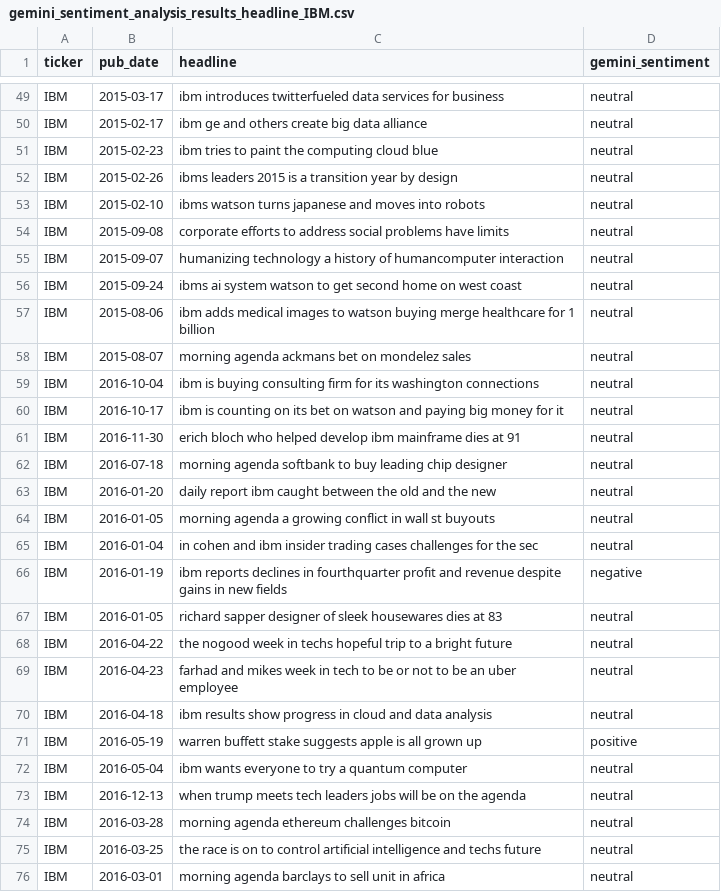
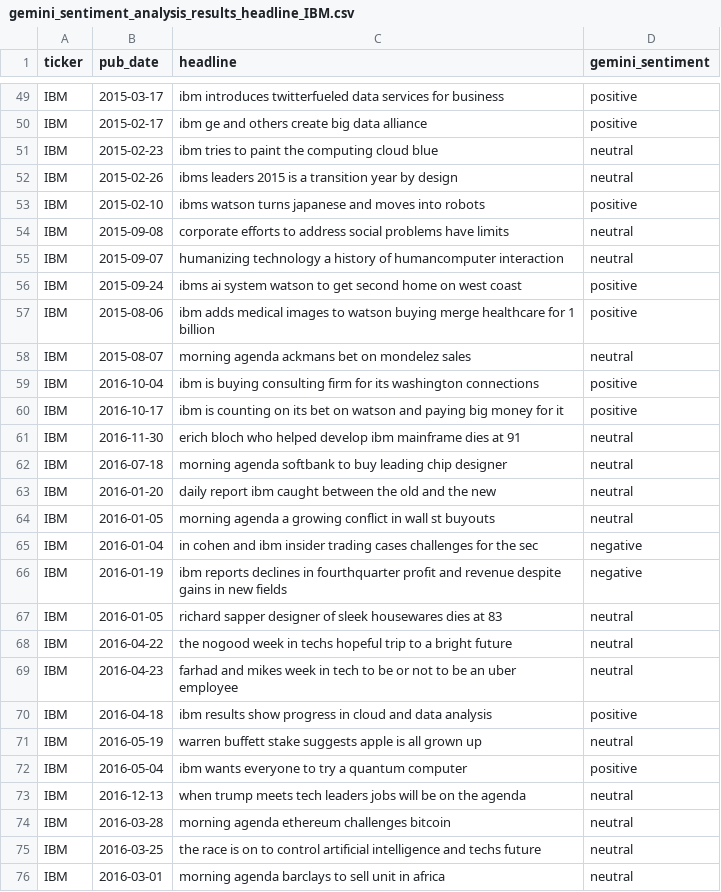
Before and after one commit to xavsant/multimodal_stockprice_prediction, a CSV file: data/clean/sentiment_analysis_results/gemini_sentiment_analysis_results_headline_IBM.csv, drawn as a sheet; only a part is shown, gaps mark what is left out; the diff covers the shown part only; the diff names each change by its address in the sheet, - before the commit and + after, or states it on an @@ line.

```diff
--- a/data/clean/sentiment_analysis_results/gemini_sentiment_analysis_results_headline_IBM.csv
+++ b/data/clean/sentiment_analysis_results/gemini_sentiment_analysis_results_headline_IBM.csv
-D49:D50 (gemini_sentiment): neutral
+D49:D50 (gemini_sentiment): positive
-D53 (gemini_sentiment): neutral
+D53 (gemini_sentiment): positive
-D56:D57 (gemini_sentiment): neutral
+D56:D57 (gemini_sentiment): positive
-D59:D60 (gemini_sentiment): neutral
+D59:D60 (gemini_sentiment): positive
-D65 (gemini_sentiment): neutral
+D65 (gemini_sentiment): negative
-D70 (gemini_sentiment): neutral
+D70 (gemini_sentiment): positive
-D71 (gemini_sentiment): positive
+D71 (gemini_sentiment): neutral
-D72 (gemini_sentiment): neutral
+D72 (gemini_sentiment): positive
```
Also changed, not shown: 35 edited cells elsewhere in this file, data/clean/sentiment_analysis_results/gemini_sentiment_analysis_results_headline_AMZN.csv, data/clean/sentiment_analysis_results/gemini_sentiment_analysis_results_headline_CRM.csv, 4 other files.
